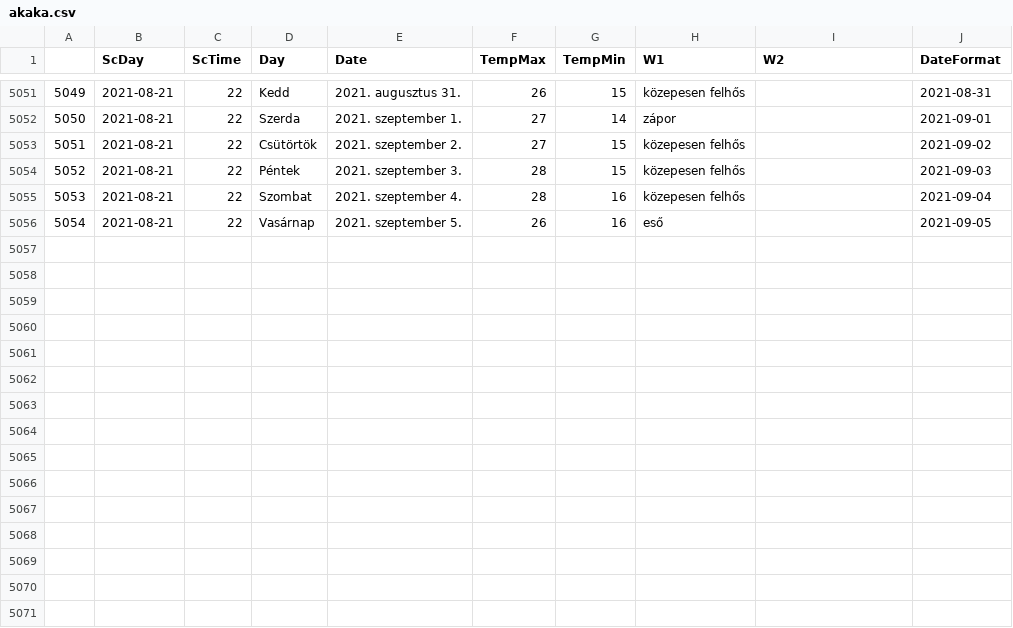
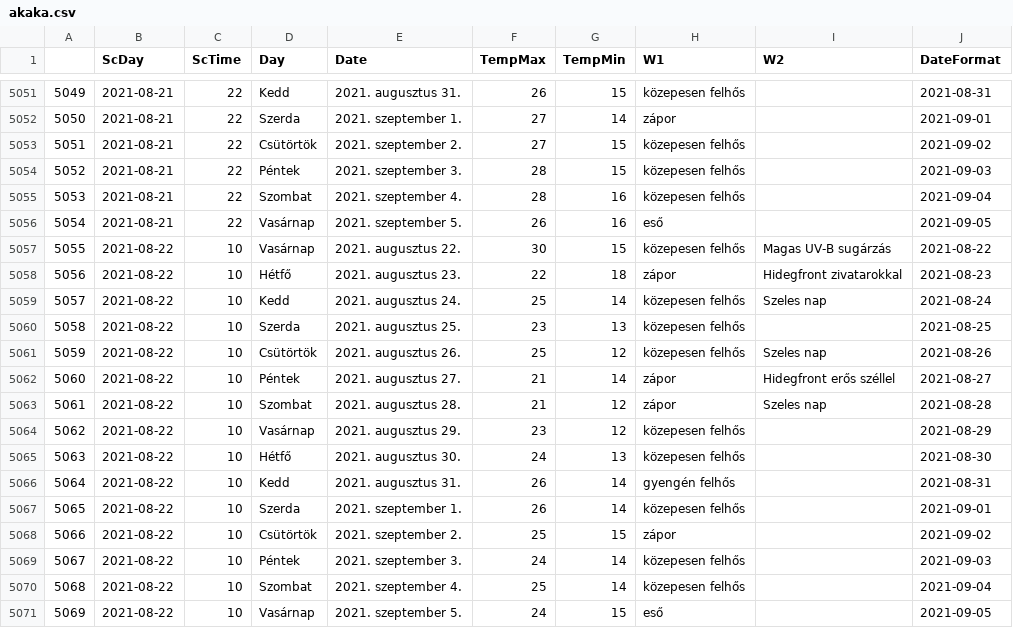
Before and after one commit to revpeter/ID_sc, a CSV file: akaka.csv, drawn as a sheet; only a part is shown, gaps mark what is left out; the diff names each change by its address in the sheet, - before the commit and + after, or states it on an @@ line.

```diff
--- a/akaka.csv
+++ b/akaka.csv
+row 5057: 5055 | 2021-08-22 | 10 | Vasárnap | 2021. augusztus 22. | 30 | 15 | közepesen felhős | Magas UV-B sugárzás | 2021-08-22
+row 5058: 5056 | 2021-08-22 | 10 | Hétfő | 2021. augusztus 23. | 22 | 18 | zápor | Hidegfront zivatarokkal | 2021-08-23
+row 5059: 5057 | 2021-08-22 | 10 | Kedd | 2021. augusztus 24. | 25 | 14 | közepesen felhős | Szeles nap | 2021-08-24
+row 5060: 5058 | 2021-08-22 | 10 | Szerda | 2021. augusztus 25. | 23 | 13 | közepesen felhős |  | 2021-08-25
+row 5061: 5059 | 2021-08-22 | 10 | Csütörtök | 2021. augusztus 26. | 25 | 12 | közepesen felhős | Szeles nap | 2021-08-26
+row 5062: 5060 | 2021-08-22 | 10 | Péntek | 2021. augusztus 27. | 21 | 14 | zápor | Hidegfront erős széllel | 2021-08-27
+row 5063: 5061 | 2021-08-22 | 10 | Szombat | 2021. augusztus 28. | 21 | 12 | zápor | Szeles nap | 2021-08-28
+row 5064: 5062 | 2021-08-22 | 10 | Vasárnap | 2021. augusztus 29. | 23 | 12 | közepesen felhős |  | 2021-08-29
+row 5065: 5063 | 2021-08-22 | 10 | Hétfő | 2021. augusztus 30. | 24 | 13 | közepesen felhős |  | 2021-08-30
+row 5066: 5064 | 2021-08-22 | 10 | Kedd | 2021. augusztus 31. | 26 | 14 | gyengén felhős |  | 2021-08-31
+row 5067: 5065 | 2021-08-22 | 10 | Szerda | 2021. szeptember 1. | 26 | 14 | közepesen felhős |  | 2021-09-01
+row 5068: 5066 | 2021-08-22 | 10 | Csütörtök | 2021. szeptember 2. | 25 | 15 | zápor |  | 2021-09-02
+row 5069: 5067 | 2021-08-22 | 10 | Péntek | 2021. szeptember 3. | 24 | 14 | közepesen felhős |  | 2021-09-03
+row 5070: 5068 | 2021-08-22 | 10 | Szombat | 2021. szeptember 4. | 25 | 14 | közepesen felhős |  | 2021-09-04
+row 5071: 5069 | 2021-08-22 | 10 | Vasárnap | 2021. szeptember 5. | 24 | 15 | eső |  | 2021-09-05
```
